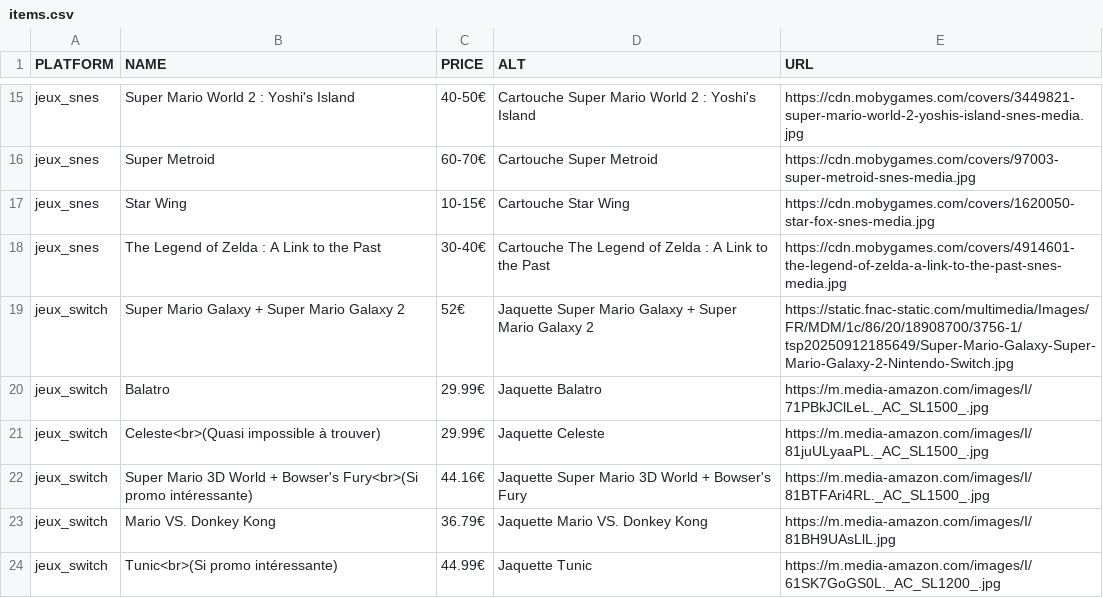
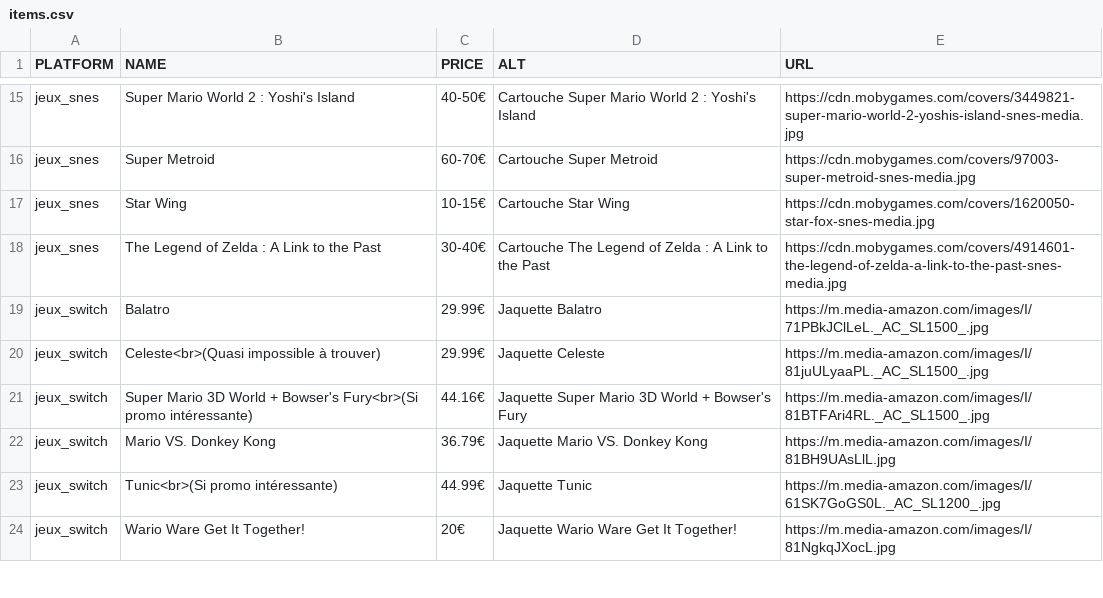
Before and after one commit to Matbaldi/Listes, a CSV file: assets/csv/items.csv, drawn as a sheet; only a part is shown, gaps mark what is left out; the shorter side is filled out with more unchanged rows.

Commit message:
Update items.csv

```diff
--- a/assets/csv/items.csv
+++ b/assets/csv/items.csv
@@ -18,3 +18,2 @@ jeux_snes,Star Wing,10-15€,Cartouche Star Wing,https://cdn.mobygames.com/cover
 jeux_snes,The Legend of Zelda : A Link to the Past,30-40€,Cartouche The Legend of Zelda : A Link to the Past,https://cdn.mobygames.com/covers/4914601-the-legend-of-zelda-a-link-to-the-past-snes-media.jpg
-jeux_switch,Super Mario Galaxy + Super Mario Galaxy 2,52€,Jaquette Super Mario Galaxy + Super Mario Galaxy 2,https://static.fnac-static.com/multimedia/Images/FR/MDM/1c/86/20/18908700/3756-1/tsp20250912185649/Super-Mario-Galaxy-Super-Mario-Galaxy-2-Nintendo-Switch.jpg
 jeux_switch,Balatro,29.99€,Jaquette Balatro,https://m.media-amazon.com/images/I/71PBkJClLeL._AC_SL1500_.jpg
```
